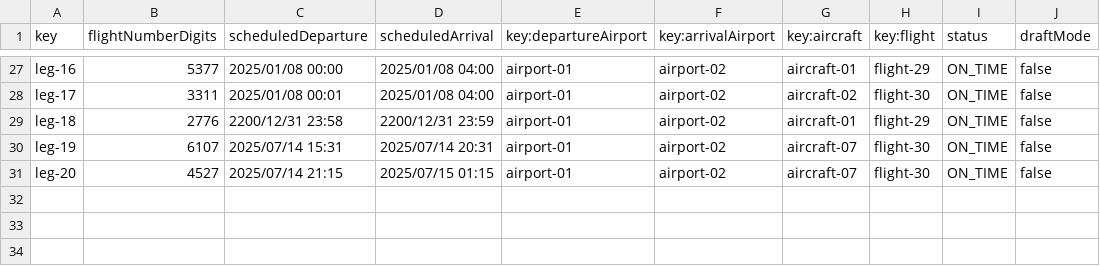
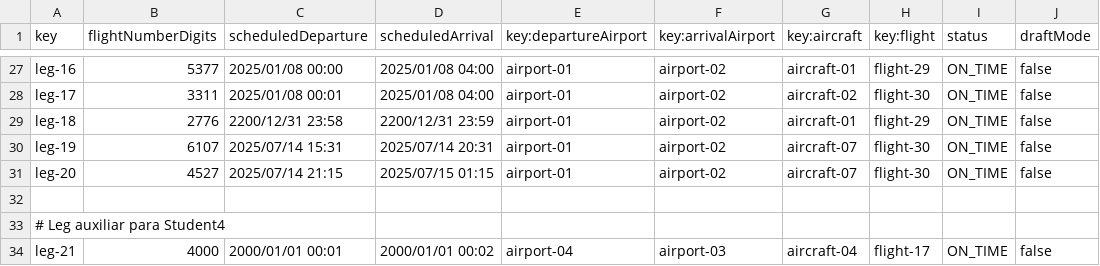
Before and after one commit to AlbertoValenzuelaMunoz1/DP2-C1.002, a CSV file: src/main/resources/WEB-INF/data/sample/leg.csv, drawn as a sheet; only a part is shown, gaps mark what is left out.

Commit message:
leg para student4 csv

```diff
--- a/src/main/resources/WEB-INF/data/sample/leg.csv
+++ b/src/main/resources/WEB-INF/data/sample/leg.csv
@@ -31 +31,4 @@ leg-19,6107,2025/07/14 15:31,2025/07/14 20:31,airport-01,airport-02,aircraft-07,
 leg-20,4527,2025/07/14 21:15,2025/07/15 01:15,airport-01,airport-02,aircraft-07,flight-30,ON_TIME,false
+
+# Leg auxiliar para Student4
+leg-21,4000,2000/01/01 00:01,2000/01/01 00:02,airport-04,airport-03,aircraft-04,flight-17,ON_TIME,false
```
Also changed, not shown: src/main/resources/WEB-INF/data/sample/claim.csv.
